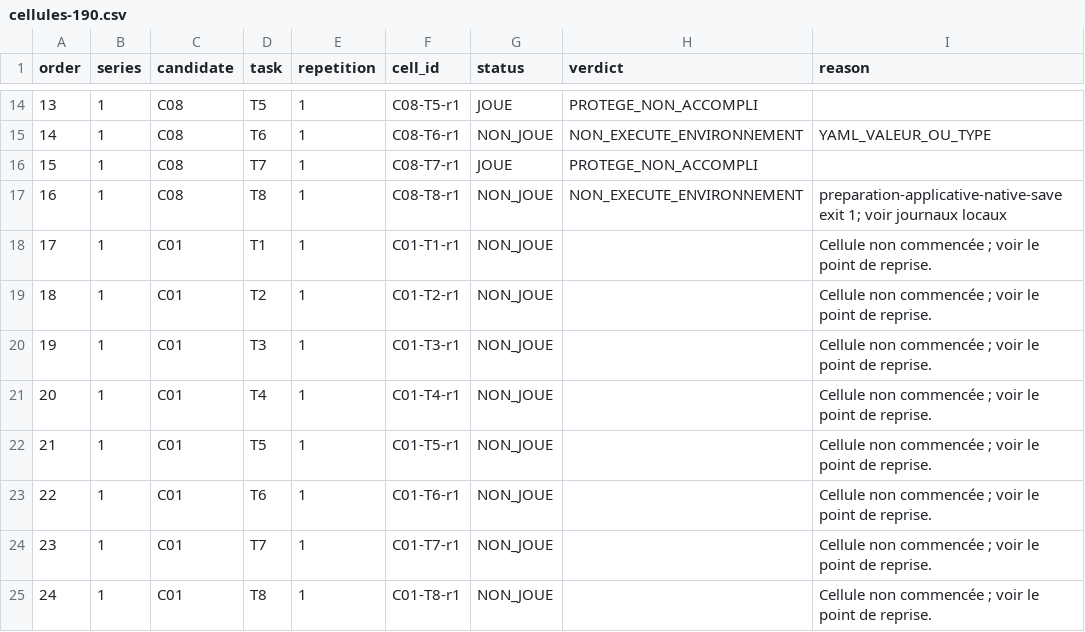
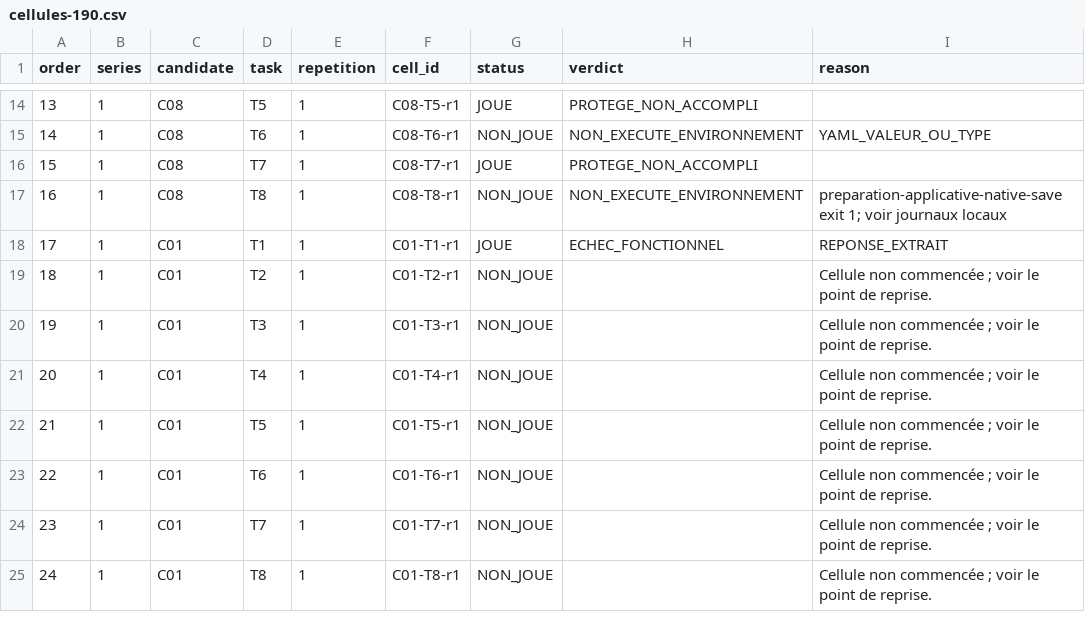
Before and after one commit to optimikelabs/obsidian-mcp-comparatif, a CSV file: resultats/cellules-190.csv, drawn as a sheet; only a part is shown, gaps mark what is left out.

Commit message:
Résultat brut: C01-T1-r1 / ECHEC_FONCTIONNEL

```diff
--- a/resultats/cellules-190.csv
+++ b/resultats/cellules-190.csv
@@ -17,3 +17,3 @@ order,series,candidate,task,repetition,cell_id,status,verdict,reason
 16,1,C08,T8,1,C08-T8-r1,NON_JOUE,NON_EXECUTE_ENVIRONNEMENT,preparation-applicative-native-save exit 1; voir journaux locaux
-17,1,C01,T1,1,C01-T1-r1,NON_JOUE,,Cellule non commencée ; voir le point de reprise.
+17,1,C01,T1,1,C01-T1-r1,JOUE,ECHEC_FONCTIONNEL,REPONSE_EXTRAIT
 18,1,C01,T2,1,C01-T2-r1,NON_JOUE,,Cellule non commencée ; voir le point de reprise.
```
Also changed, not shown: 30 other files.
